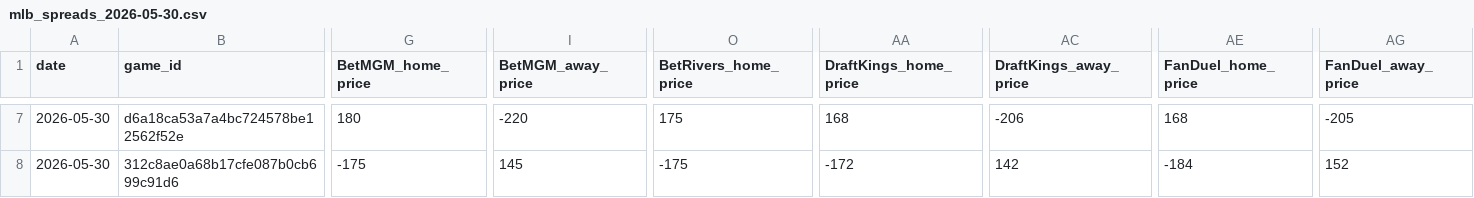
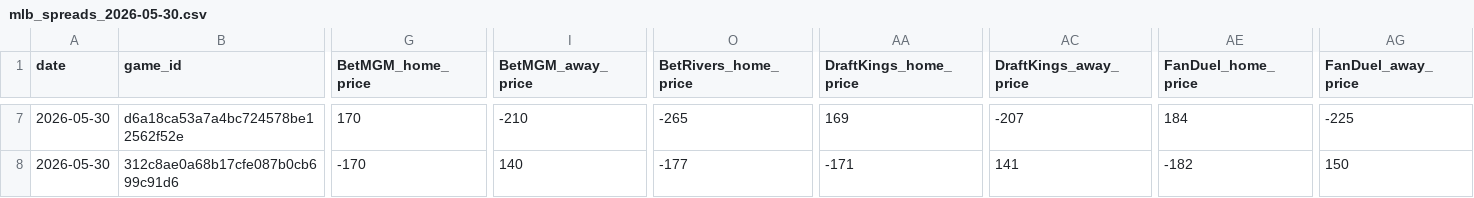
Before and after one commit to Grundulate/nba_odds_daily, a CSV file: mlb_data/mlb_spreads_2026-05-30.csv, drawn as a sheet; only a part is shown, gaps mark what is left out; the diff covers the shown part only; the diff names each change by its address in the sheet, - before the commit and + after, or states it on an @@ line.

```diff
--- a/mlb_data/mlb_spreads_2026-05-30.csv
+++ b/mlb_data/mlb_spreads_2026-05-30.csv
-G7 (BetMGM_home_price): 180
+G7 (BetMGM_home_price): 170
-I7 (BetMGM_away_price): -220
+I7 (BetMGM_away_price): -210
-O7 (BetRivers_home_price): 175
+O7 (BetRivers_home_price): -265
-AA7 (DraftKings_home_price): 168
+AA7 (DraftKings_home_price): 169
-AC7 (DraftKings_away_price): -206
+AC7 (DraftKings_away_price): -207
-AE7 (FanDuel_home_price): 168
+AE7 (FanDuel_home_price): 184
-AG7 (FanDuel_away_price): -205
+AG7 (FanDuel_away_price): -225
-G8 (BetMGM_home_price): -175
+G8 (BetMGM_home_price): -170
-I8 (BetMGM_away_price): 145
+I8 (BetMGM_away_price): 140
-O8 (BetRivers_home_price): -175
+O8 (BetRivers_home_price): -177
-AA8 (DraftKings_home_price): -172
+AA8 (DraftKings_home_price): -171
-AC8 (DraftKings_away_price): 142
+AC8 (DraftKings_away_price): 141
-AE8 (FanDuel_home_price): -184
+AE8 (FanDuel_home_price): -182
-AG8 (FanDuel_away_price): 152
+AG8 (FanDuel_away_price): 150
```
Also changed, not shown: 173 edited cells elsewhere in this file.
